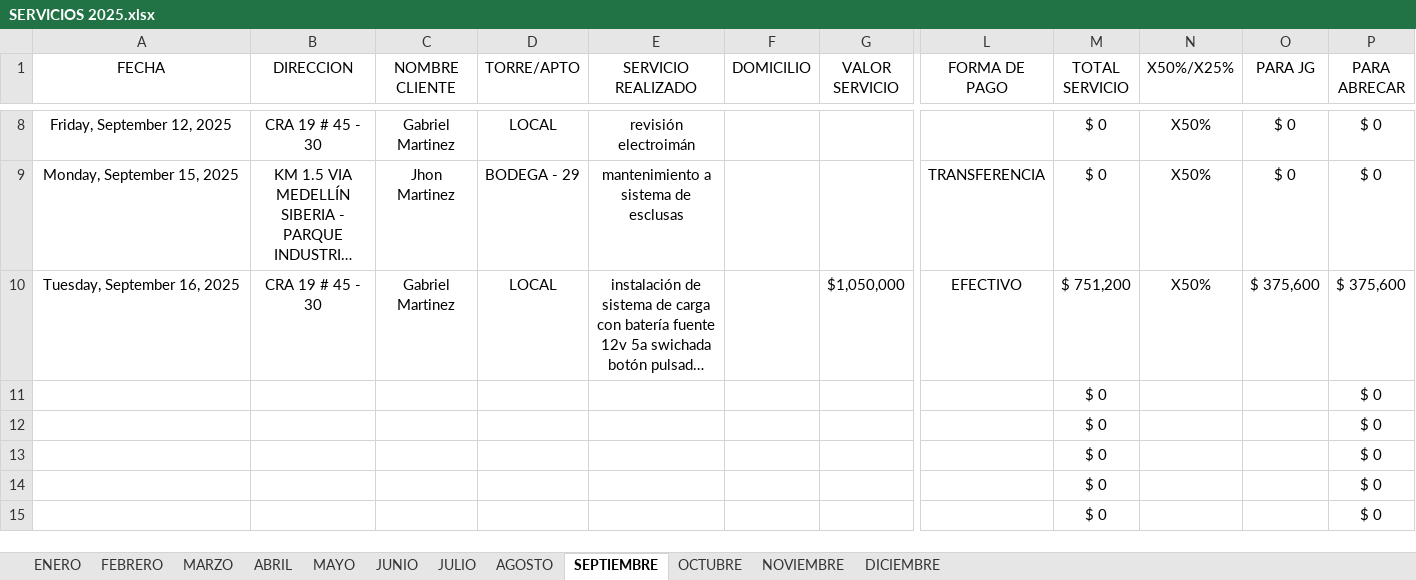
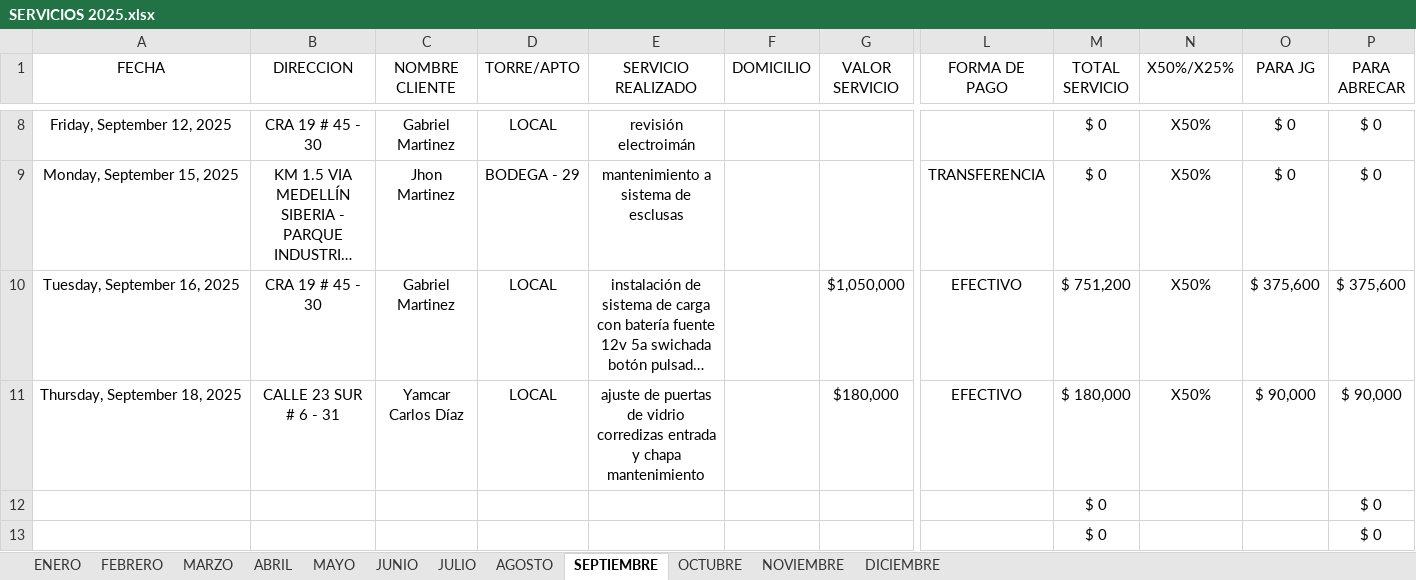
Before and after one commit to juanco1987/backend-relacion-servicios, an Excel workbook: backend/temp/SERVICIOS 2025.xlsx, sheet SEPTIEMBRE, drawn as a sheet; only a part is shown, gaps mark what is left out; the shorter side is filled out with more unchanged rows; long unchanged cells end in …; values as stored, in another font and other column widths than the file's, no borders; conditional formats and table styles not drawn; removed rows and columns are numbered as before the commit, all else as after; rows hold the shown columns only; the diff names each change by its address in the sheet, - before the commit and + after, or states it on an @@ line.

```diff
--- a/backend/temp/SERVICIOS 2025.xlsx (sheet SEPTIEMBRE)
+++ b/backend/temp/SERVICIOS 2025.xlsx (sheet SEPTIEMBRE)
-row 11:  |  |  |  |  |  |  |  | $ 0 |  |  | $ 0
+row 11: Thursday, September 18, 2025 | CALLE 23 SUR # 6 - 31 | Yamcar Carlos Díaz | LOCAL | ajuste de puertas de vidrio corredizas entrada y chapa mantenimiento |  | $180,000 | EFECTIVO | $ 180,000 | X50% | $ 90,000 | $ 90,000
```
Also changed, not shown: 2 other files.
